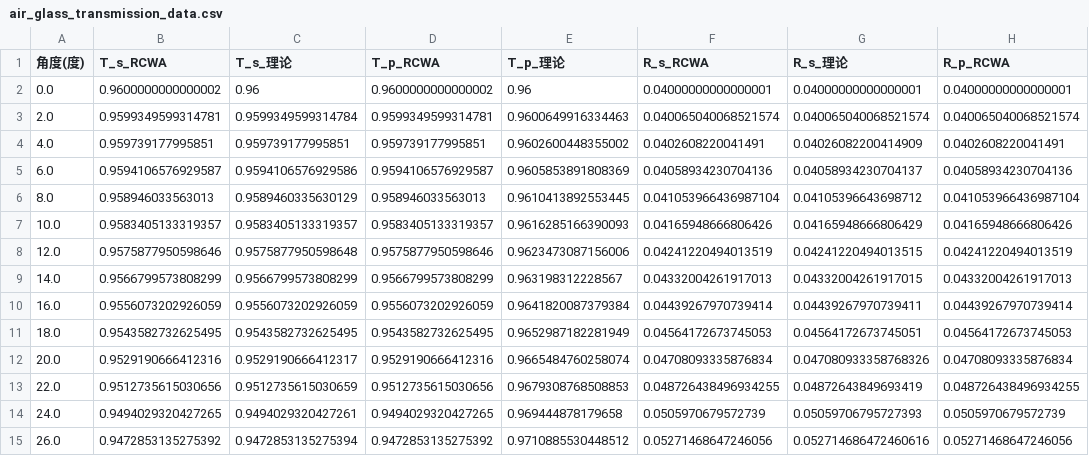
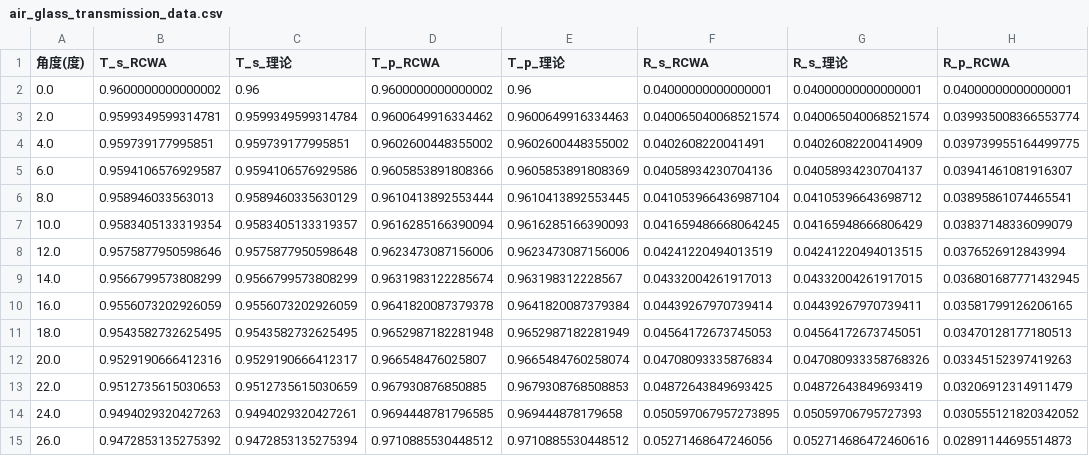
Before and after one commit to zexiaob/OpenRCWA, a CSV file: air_glass_transmission_data.csv, drawn as a sheet; only a part is shown; the diff covers the shown part only; the diff names each change by its address in the sheet, - before the commit and + after, or states it on an @@ line.

```diff
--- a/air_glass_transmission_data.csv
+++ b/air_glass_transmission_data.csv
-D3 (T_p_RCWA): 0.9599349599314781
+D3 (T_p_RCWA): 0.9600649916334462
-H3 (R_p_RCWA): 0.040065040068521574
+H3 (R_p_RCWA): 0.039935008366553774
-D4 (T_p_RCWA): 0.959739177995851
+D4 (T_p_RCWA): 0.9602600448355002
-H4 (R_p_RCWA): 0.0402608220041491
+H4 (R_p_RCWA): 0.039739955164499775
-D5 (T_p_RCWA): 0.9594106576929587
+D5 (T_p_RCWA): 0.9605853891808366
-H5 (R_p_RCWA): 0.04058934230704136
+H5 (R_p_RCWA): 0.03941461081916307
-D6 (T_p_RCWA): 0.958946033563013
+D6 (T_p_RCWA): 0.9610413892553444
-H6 (R_p_RCWA): 0.041053966436987104
+H6 (R_p_RCWA): 0.03895861074465541
-B7 (T_s_RCWA): 0.9583405133319357
+B7 (T_s_RCWA): 0.9583405133319354
-D7 (T_p_RCWA): 0.9583405133319357
+D7 (T_p_RCWA): 0.9616285166390094
-F7 (R_s_RCWA): 0.04165948666806426
+F7 (R_s_RCWA): 0.041659486668064245
-H7 (R_p_RCWA): 0.04165948666806426
+H7 (R_p_RCWA): 0.03837148336099079
-D8 (T_p_RCWA): 0.9575877950598646
+D8 (T_p_RCWA): 0.9623473087156006
-H8 (R_p_RCWA): 0.04241220494013519
+H8 (R_p_RCWA): 0.0376526912843994
-D9 (T_p_RCWA): 0.9566799573808299
+D9 (T_p_RCWA): 0.9631983122285674
-H9 (R_p_RCWA): 0.04332004261917013
+H9 (R_p_RCWA): 0.036801687771432945
-D10 (T_p_RCWA): 0.9556073202926059
+D10 (T_p_RCWA): 0.9641820087379378
-H10 (R_p_RCWA): 0.04439267970739414
+H10 (R_p_RCWA): 0.03581799126206165
-D11 (T_p_RCWA): 0.9543582732625495
+D11 (T_p_RCWA): 0.9652987182281948
-H11 (R_p_RCWA): 0.04564172673745053
+H11 (R_p_RCWA): 0.03470128177180513
-D12 (T_p_RCWA): 0.9529190666412316
+D12 (T_p_RCWA): 0.966548476025807
-H12 (R_p_RCWA): 0.04708093335876834
+H12 (R_p_RCWA): 0.03345152397419263
-B13 (T_s_RCWA): 0.9512735615030656
+B13 (T_s_RCWA): 0.9512735615030653
-D13 (T_p_RCWA): 0.9512735615030656
+D13 (T_p_RCWA): 0.967930876850885
-F13 (R_s_RCWA): 0.048726438496934255
+F13 (R_s_RCWA): 0.04872643849693425
-H13 (R_p_RCWA): 0.048726438496934255
+H13 (R_p_RCWA): 0.03206912314911479
-B14 (T_s_RCWA): 0.9494029320427265
+B14 (T_s_RCWA): 0.9494029320427263
-D14 (T_p_RCWA): 0.9494029320427265
+D14 (T_p_RCWA): 0.9694448781796585
-F14 (R_s_RCWA): 0.0505970679572739
+F14 (R_s_RCWA): 0.050597067957273895
-H14 (R_p_RCWA): 0.0505970679572739
+H14 (R_p_RCWA): 0.030555121820342052
-D15 (T_p_RCWA): 0.9472853135275392
+D15 (T_p_RCWA): 0.9710885530448512
-H15 (R_p_RCWA): 0.05271468647246056
+H15 (R_p_RCWA): 0.02891144695514873
```
Also changed, not shown: 64 edited cells elsewhere in this file, 18 other files.
